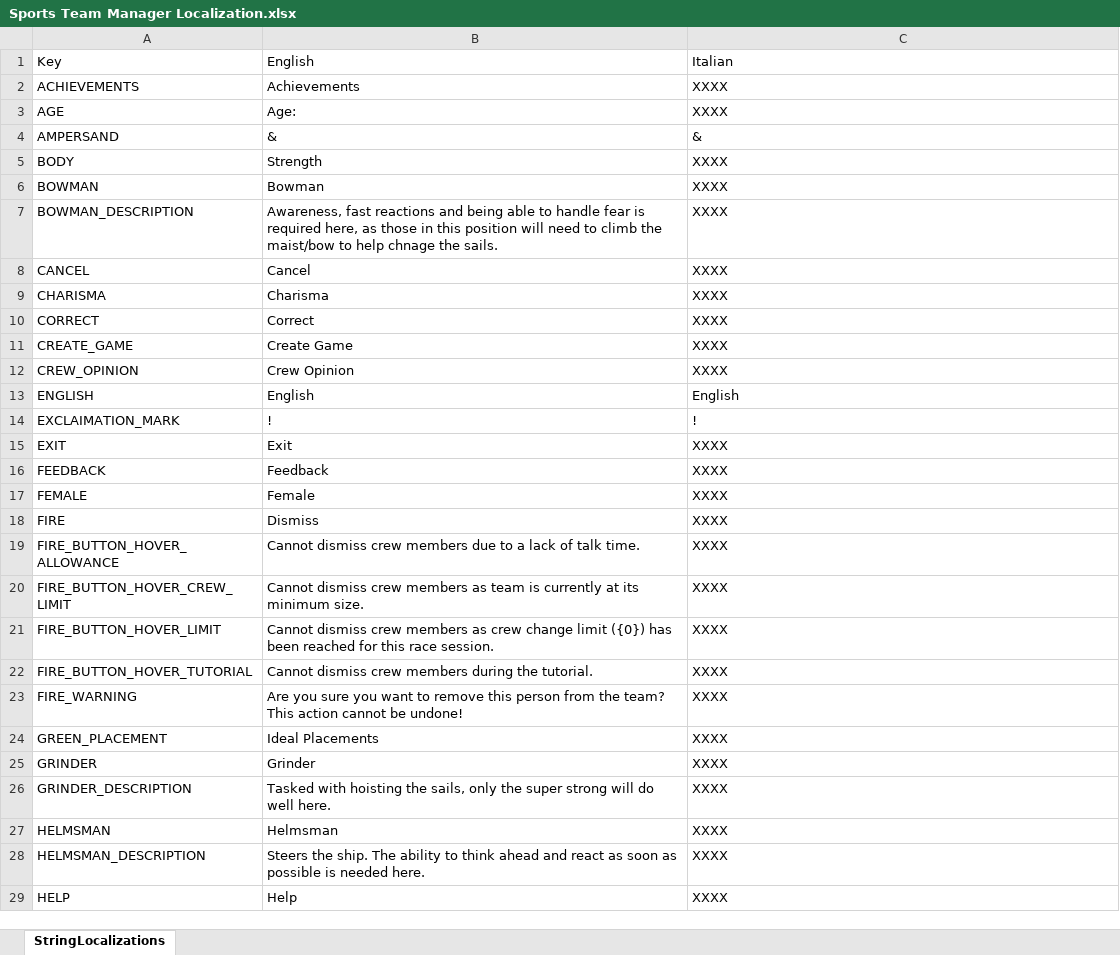
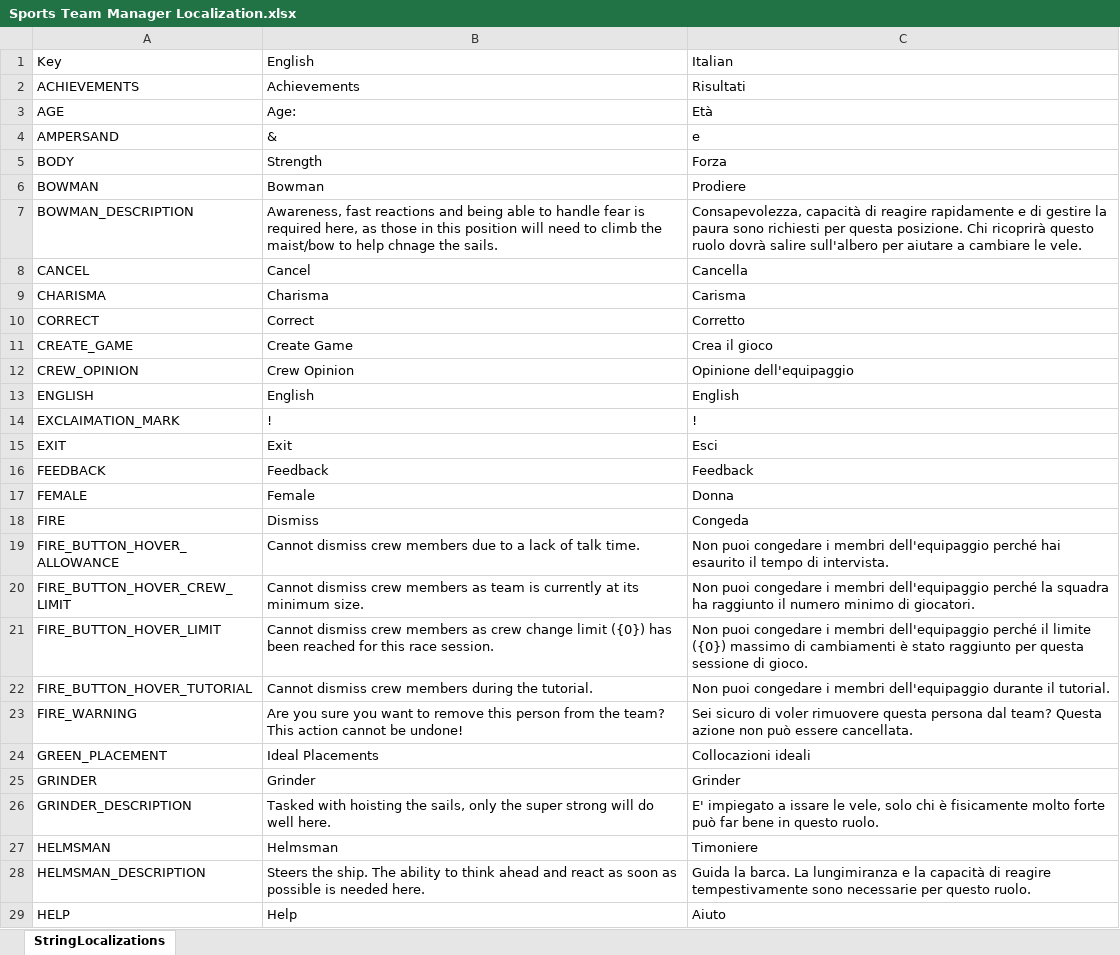
Before and after one commit to playgen/sports-team-manager, an Excel workbook: stm-unity/Assets/Resources/Localization/Sports Team Manager Localization.xlsx, sheet StringLocalizations, drawn as a sheet; only a part is shown; values as stored, in another font and other column widths than the file's, no borders; charts and pictures not drawn; the diff covers the shown part only; the diff names each change by its address in the sheet, - before the commit and + after, or states it on an @@ line.

```diff
--- a/stm-unity/Assets/Resources/Localization/Sports Team Manager Localization.xlsx (sheet StringLocalizations)
+++ b/stm-unity/Assets/Resources/Localization/Sports Team Manager Localization.xlsx (sheet StringLocalizations)
-C2: XXXX
+C2: Risultati
-C3: XXXX
+C3: Età
-C4: &
+C4: e
-C5: XXXX
+C5: Forza
-C6: XXXX
+C6: Prodiere
-C7: XXXX
+C7: Consapevolezza, capacità di reagire rapidamente e di gestire la paura sono richiesti per questa posizione. Chi ricoprirà questo ruolo dovrà salire sull'albero per aiutare a cambiare le vele.
-C8: XXXX
+C8: Cancella
-C9: XXXX
+C9: Carisma
-C10: XXXX
+C10: Corretto
-C11: XXXX
+C11: Crea il gioco
-C12: XXXX
+C12: Opinione dell'equipaggio
-C15: XXXX
+C15: Esci
-C16: XXXX
+C16: Feedback
-C17: XXXX
+C17: Donna
-C18: XXXX
+C18: Congeda
-C19: XXXX
+C19: Non puoi congedare i membri dell'equipaggio perché hai esaurito il tempo di intervista.
-C20: XXXX
+C20: Non puoi congedare i membri dell'equipaggio perché la squadra ha raggiunto il numero minimo di giocatori.
-C21: XXXX
+C21: Non puoi congedare i membri dell'equipaggio perché il limite ({0}) massimo di cambiamenti è stato raggiunto per questa sessione di gioco.
-C22: XXXX
+C22: Non puoi congedare i membri dell'equipaggio durante il tutorial.
-C23: XXXX
+C23: Sei sicuro di voler rimuovere questa persona dal team? Questa azione non può essere cancellata.
-C24: XXXX
+C24: Collocazioni ideali
-C25: XXXX
+C25: Grinder
-C26: XXXX
+C26: E' impiegato a issare le vele, solo chi è fisicamente molto forte può far bene in questo ruolo.
-C27: XXXX
+C27: Timoniere
-C28: XXXX
+C28: Guida la barca. La lungimiranza e la capacità di reagire tempestivamente sono necessarie per questo ruolo.
-C29: XXXX
+C29: Aiuto
```
Also changed, not shown: 95 edited cells elsewhere in this sheet, stm-unity/Assets/Resources/Tutorial/Sports Team Manager Tutorial.xlsx, 19 other files.
